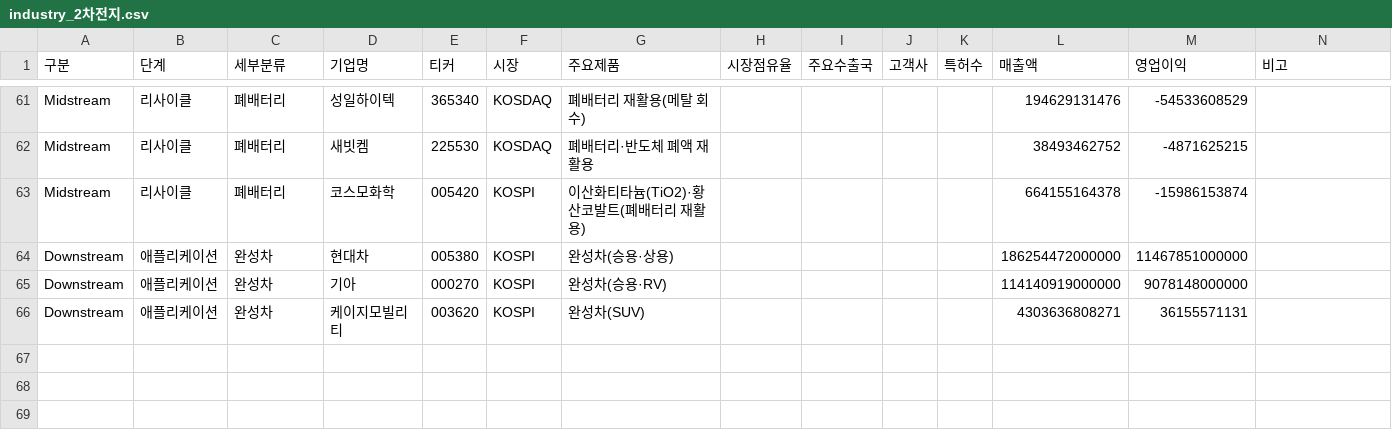
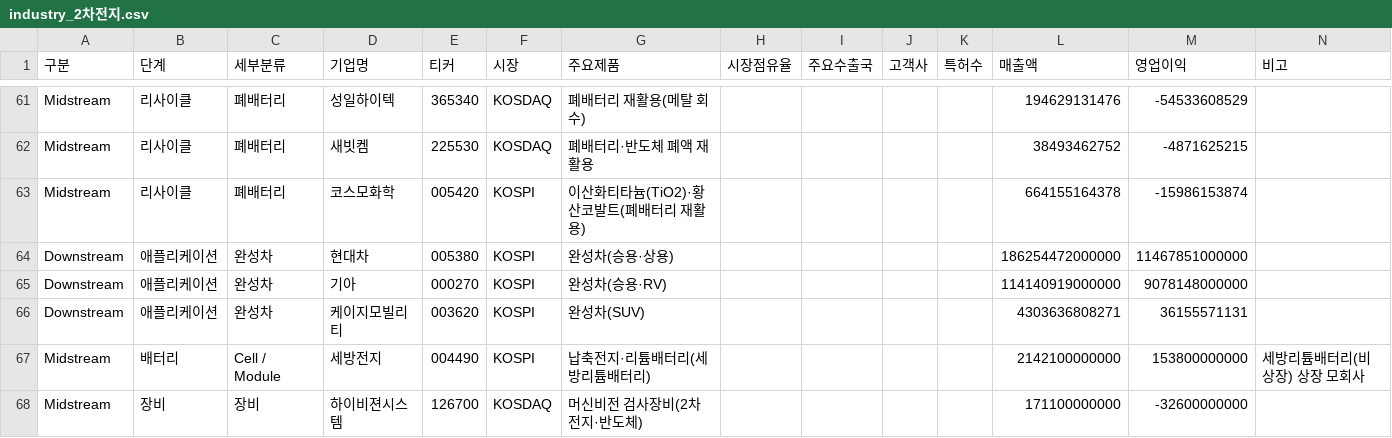
Before and after one commit to heuije/quantman, a CSV file: server/app/data/industry_2차전지.csv, drawn as a sheet; only a part is shown, gaps mark what is left out; the diff names each change by its address in the sheet, - before the commit and + after, or states it on an @@ line.

```diff
--- a/server/app/data/industry_2차전지.csv
+++ b/server/app/data/industry_2차전지.csv
+row 67: Midstream | 배터리 | Cell / Module | 세방전지 | 004490 | KOSPI | 납축전지·리튬배터리(세방리튬배터리) |  |  |  |  | 2142100000000 | 153800000000 | 세방리튬배터리(비상장) 상장 모회사
+row 68: Midstream | 장비 | 장비 | 하이비젼시스템 | 126700 | KOSDAQ | 머신비전 검사장비(2차전지·반도체) |  |  |  |  | 171100000000 | -32600000000
```
Also changed, not shown: 15 other files.
